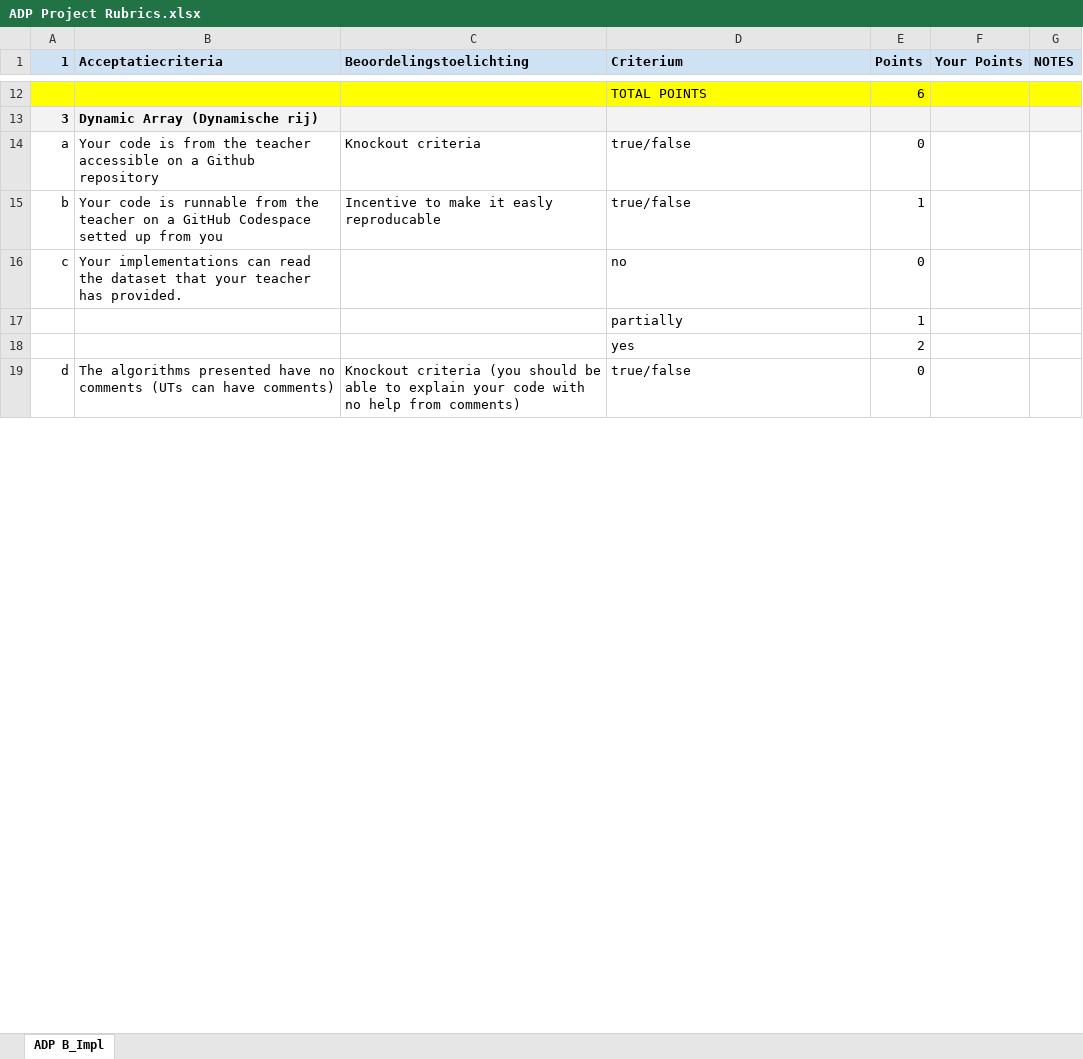
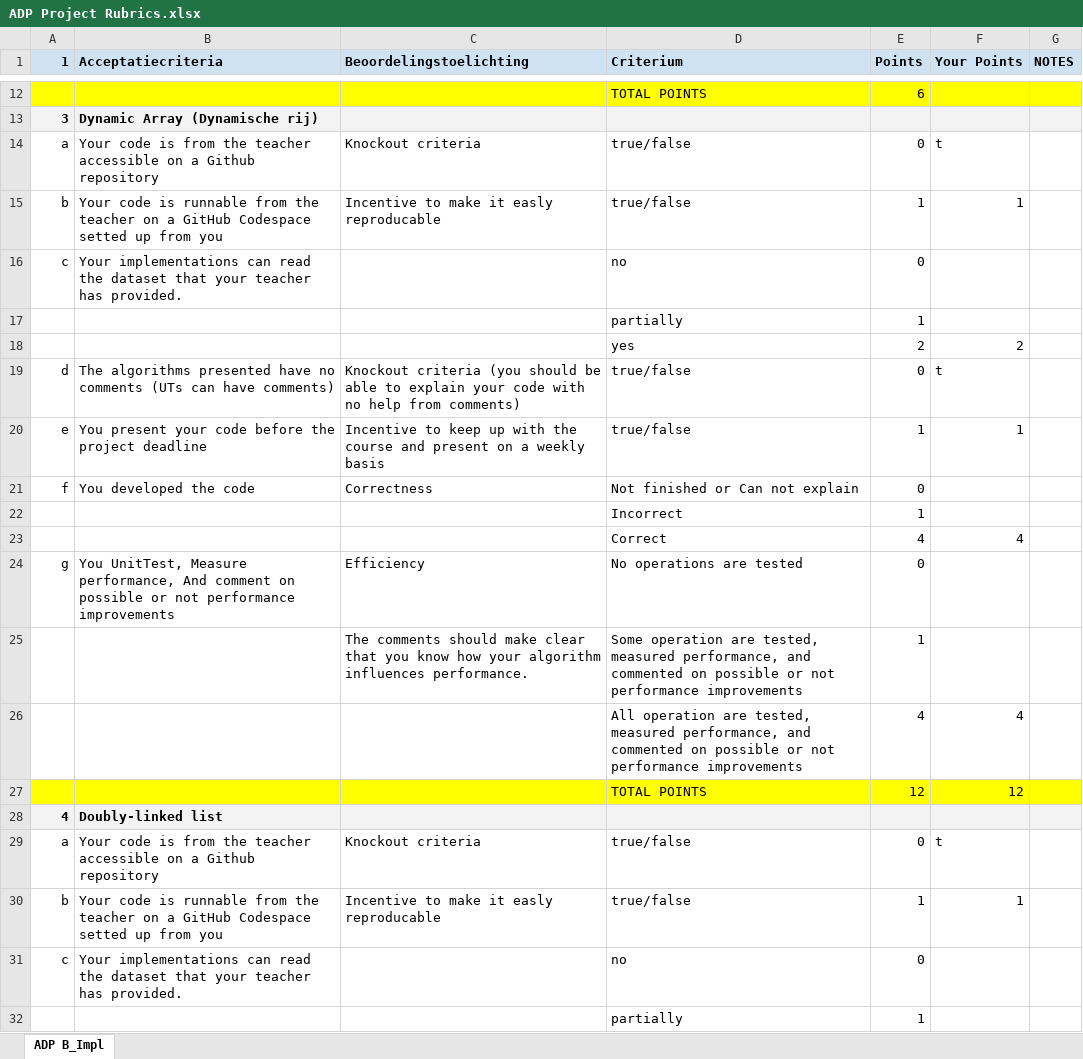
Before and after one commit to RoyvanEmpel/ADP, an Excel workbook: ADP Project Rubrics.xlsx, sheet ADP B_Impl, drawn as a sheet; only a part is shown, gaps mark what is left out; the shorter side is filled out with more unchanged rows; values as stored, in another font and other column widths than the file's, no borders; the diff covers the shown part only; the diff names each change by its address in the sheet, - before the commit and + after, or states it on an @@ line.

```diff
--- a/ADP Project Rubrics.xlsx (sheet ADP B_Impl)
+++ b/ADP Project Rubrics.xlsx (sheet ADP B_Impl)
-F14 (Your Points): (empty)
+F14 (Your Points): t
-F15 (Your Points): (empty)
+F15 (Your Points): 1
@@ row 31 moved to row 16: c @@
@@ row 32 moved to row 17: partially @@
+row 18:  |  |  | yes | 2 | 2
+row 19: d | The algorithms presented have no comments (UTs can have comments) | Knockout criteria (you should be able to explain your code with no help from comments) | true/false | 0 | t
+row 20: e | You present your code before the project deadline | Incentive to keep up with the course and present on a weekly basis | true/false | 1 | 1
+row 23:  |  |  | Correct | 4 | 4
+row 26:  |  |  | All operation are tested, measured performance, and commented on possible or not performance improvements | 4 | 4
+row 27:  |  |  | TOTAL POINTS | 12 | 12
+row 29: a | Your code is from the teacher accessible on a Github repository | Knockout criteria | true/false | 0 | t
+row 30: b | Your code is runnable from the teacher on a GitHub Codespace setted up from you | Incentive to make it easly reproducable | true/false | 1 | 1
@@ row 46 moved to row 31: c @@
@@ row 47 moved to row 32: partially @@
```
Also changed, not shown: 39 added rows, 47 removed rows, 34 moved rows and 3 edited cells elsewhere in this sheet, 7 other files.
